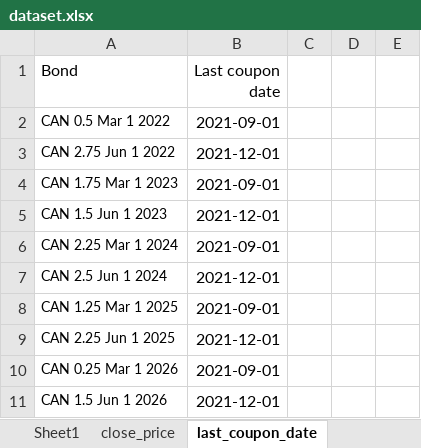
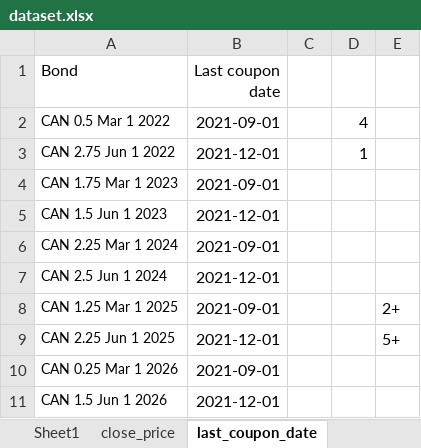
Before and after one commit to BobbigGao/APM466, an Excel workbook: dataset.xlsx, sheet last_coupon_date, drawn as a sheet; values as stored, in another font and other column widths than the file's, no borders; the diff names each change by its address in the sheet, - before the commit and + after, or states it on an @@ line.

Commit message:
Add files via upload

```diff
--- a/dataset.xlsx (sheet last_coupon_date)
+++ b/dataset.xlsx (sheet last_coupon_date)
-D2: (empty)
+D2: 4
-D3: (empty)
+D3: 1
-E8: (empty)
+E8: 2+
-E9: (empty)
+E9: 5+
```
